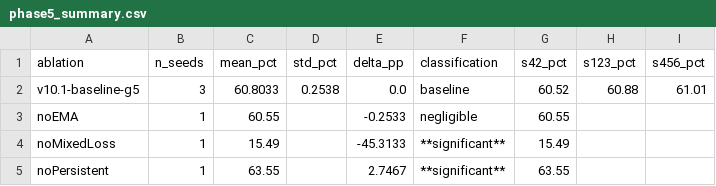
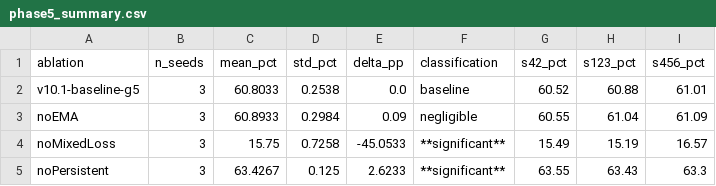
Before and after one commit to st10527/paid-fd, a CSV file: results/analysis/phase5_summary.csv, drawn as a sheet.

```diff
--- a/results/analysis/phase5_summary.csv
+++ b/results/analysis/phase5_summary.csv
@@ -2,4 +2,4 @@ ablation,n_seeds,mean_pct,std_pct,delta_pp,classification,s42_pct,s123_pct,s456_
 v10.1-baseline-g5,3,60.8033,0.2538,0.0,baseline,60.52,60.88,61.01
-noEMA,1,60.55,,-0.2533,negligible,60.55,,
-noMixedLoss,1,15.49,,-45.3133,**significant**,15.49,,
-noPersistent,1,63.55,,2.7467,**significant**,63.55,,
+noEMA,3,60.8933,0.2984,0.09,negligible,60.55,61.04,61.09
+noMixedLoss,3,15.75,0.7258,-45.0533,**significant**,15.49,15.19,16.57
+noPersistent,3,63.4267,0.125,2.6233,**significant**,63.55,63.43,63.3
```
Also changed, not shown: 8 other files.
